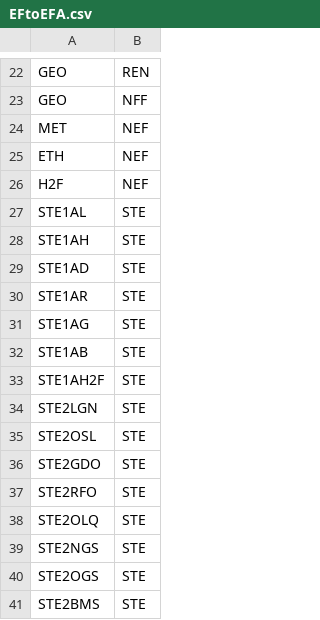
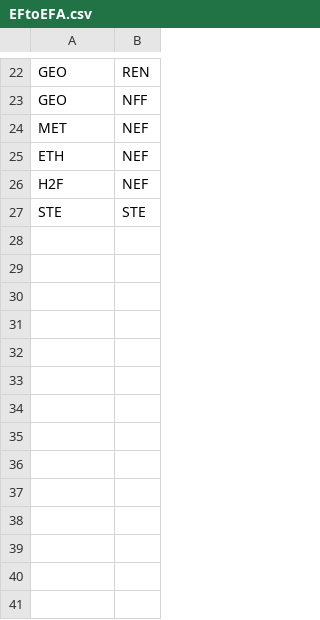
Before and after one commit to e3modelling/mrprom, a CSV file: inst/extdata/blabla_export/EFtoEFA.csv, drawn as a sheet; only a part is shown, gaps mark what is left out.

Commit message:
Add own consumption data per sector

```diff
--- a/inst/extdata/blabla_export/EFtoEFA.csv
+++ b/inst/extdata/blabla_export/EFtoEFA.csv
@@ -26,16 +26,2 @@ ETH,NEF
 H2F,NEF
-STE1AL,STE
-STE1AH,STE
-STE1AD,STE
-STE1AR,STE
-STE1AG,STE
-STE1AB,STE
-STE1AH2F,STE
-STE2LGN,STE
-STE2OSL,STE
-STE2GDO,STE
-STE2RFO,STE
-STE2OLQ,STE
-STE2NGS,STE
-STE2OGS,STE
-STE2BMS,STE
+STE,STE
```
Also changed, not shown: inst/extdata/sectoral/prom-iea-fuelcons-mapping.csv, 6 other files.
